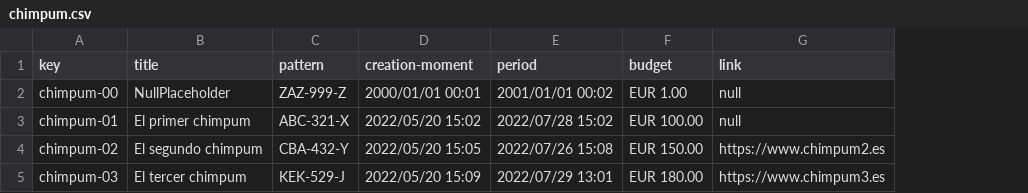
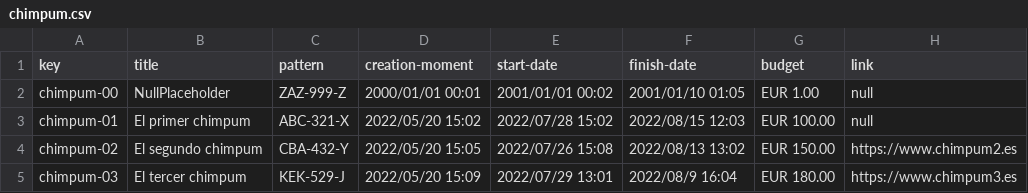
Before and after one commit to PabloAlvarezCaroUS/AcmeToolkitsControlCheck, a CSV file: src/main/webapp/WEB-INF/resources/sample-data/chimpum.csv, drawn as a sheet; the diff names each change by its address in the sheet, - before the commit and + after, or states it on an @@ line.

Commit message:
Task 003: Created Chimpum show
The show for chimpums has been created along a first implementation of
the code attribute (using the creation moment date)

```diff
--- a/src/main/webapp/WEB-INF/resources/sample-data/chimpum.csv
+++ b/src/main/webapp/WEB-INF/resources/sample-data/chimpum.csv
+column F (finish-date), rows 2-5: 2001/01/10 01:05 | 2022/08/15 12:03 | 2022/08/13 13:02 | 2022/08/9 16:04
-E1: period
+E1: start-date
```
Also changed, not shown: 7 other files.
